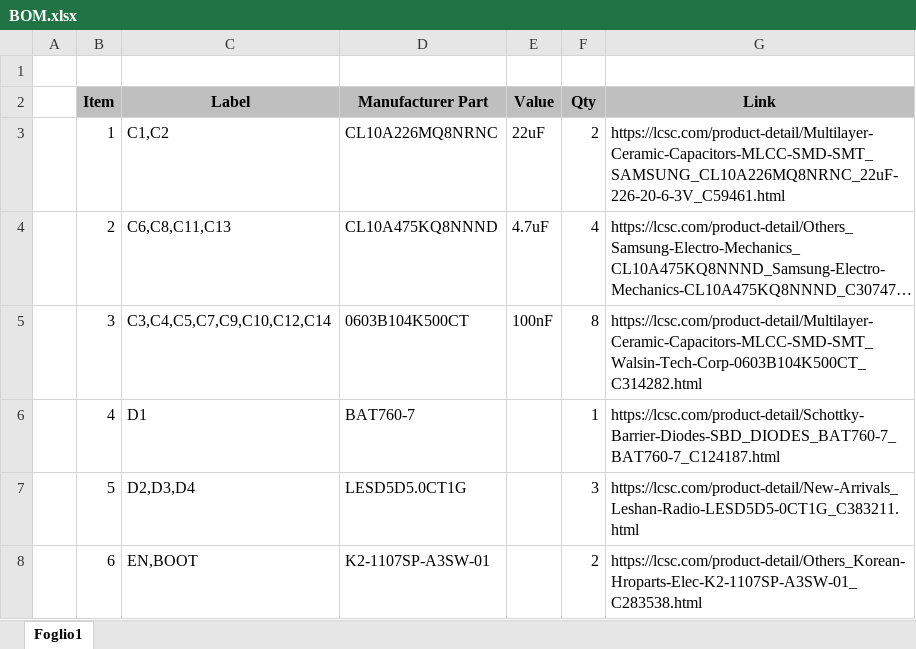
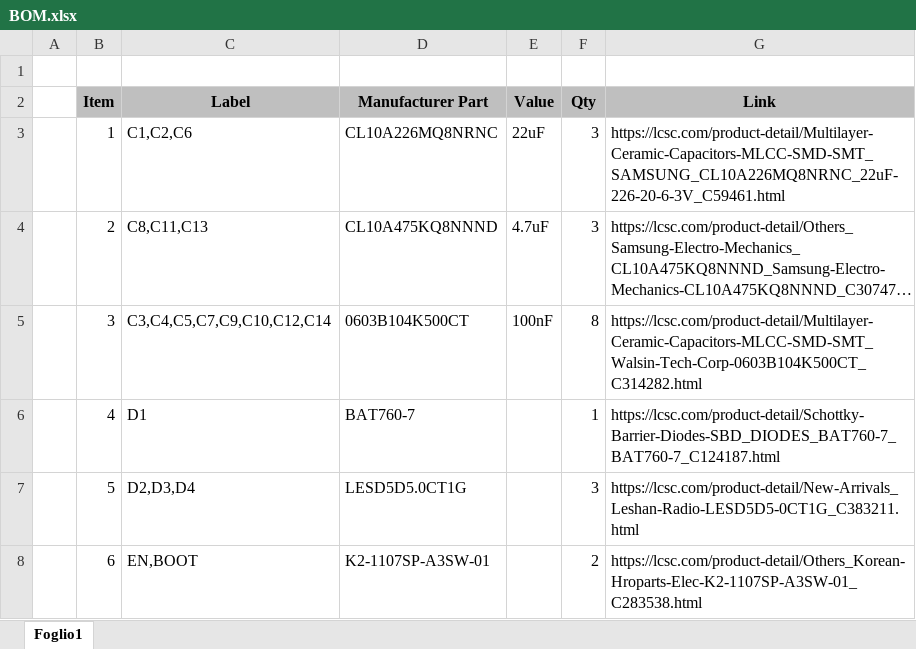
Before and after one commit to TheNico14/ESP32-SensorNode, an Excel workbook: PCB/BOM.xlsx, sheet Foglio1, drawn as a sheet; only a part is shown; long unchanged cells end in …; values as stored, in another font and other column widths than the file's, no borders; the diff names each change by its address in the sheet, - before the commit and + after, or states it on an @@ line.

Commit message:
Updated readme and C6 value

```diff
--- a/PCB/BOM.xlsx (sheet Foglio1)
+++ b/PCB/BOM.xlsx (sheet Foglio1)
-C3 (Label): C1,C2
+C3 (Label): C1,C2,C6
-F3 (Qty): 2
+F3 (Qty): 3
-C4 (Label): C6,C8,C11,C13
+C4 (Label): C8,C11,C13
-F4 (Qty): 4
+F4 (Qty): 3
```
Also changed, not shown: 3 other files.
